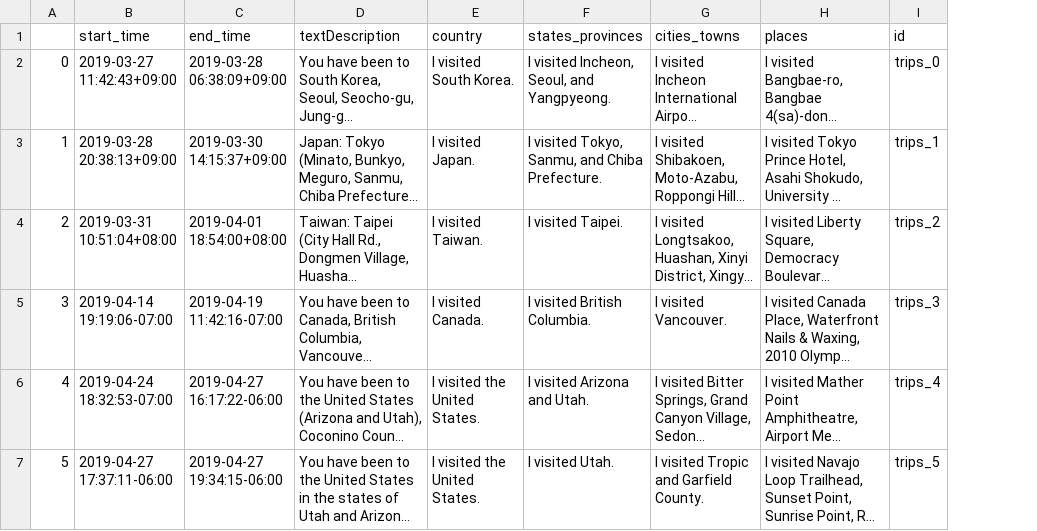
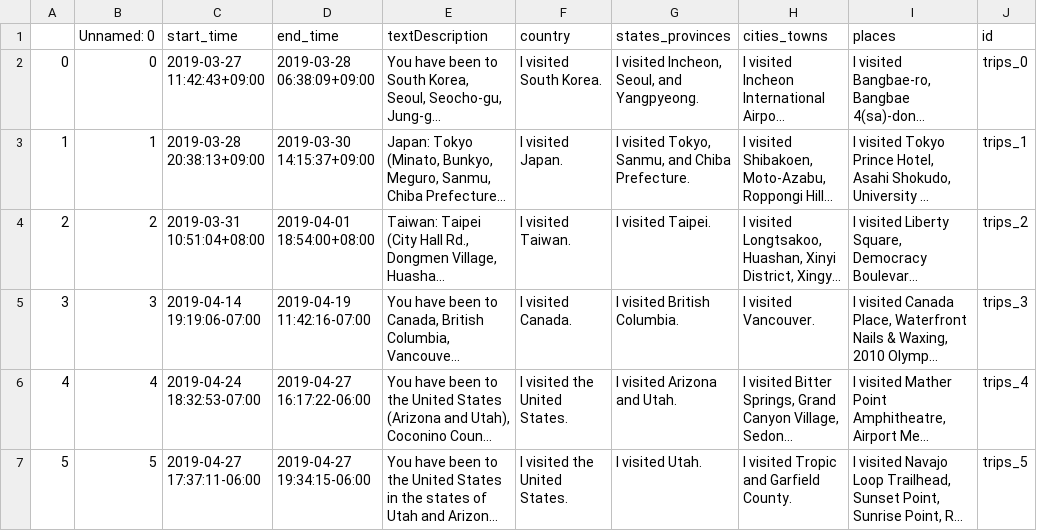
Before and after one commit to facebookresearch/personal-timeline, a CSV file: src/frontend/public/digital_data/trips.sampled.csv, drawn as a sheet; long unchanged cells end in …; the diff names each change by its address in the sheet, - before the commit and + after, or states it on an @@ line.

```diff
--- a/src/frontend/public/digital_data/trips.sampled.csv
+++ b/src/frontend/public/digital_data/trips.sampled.csv
+column B (Unnamed: 0), rows 2-7: 0 | 1 | 2 | 3 | 4 | 5
```
Also changed, not shown: src/frontend/public/digital_data/photos.sampled.csv, 2 other files.
